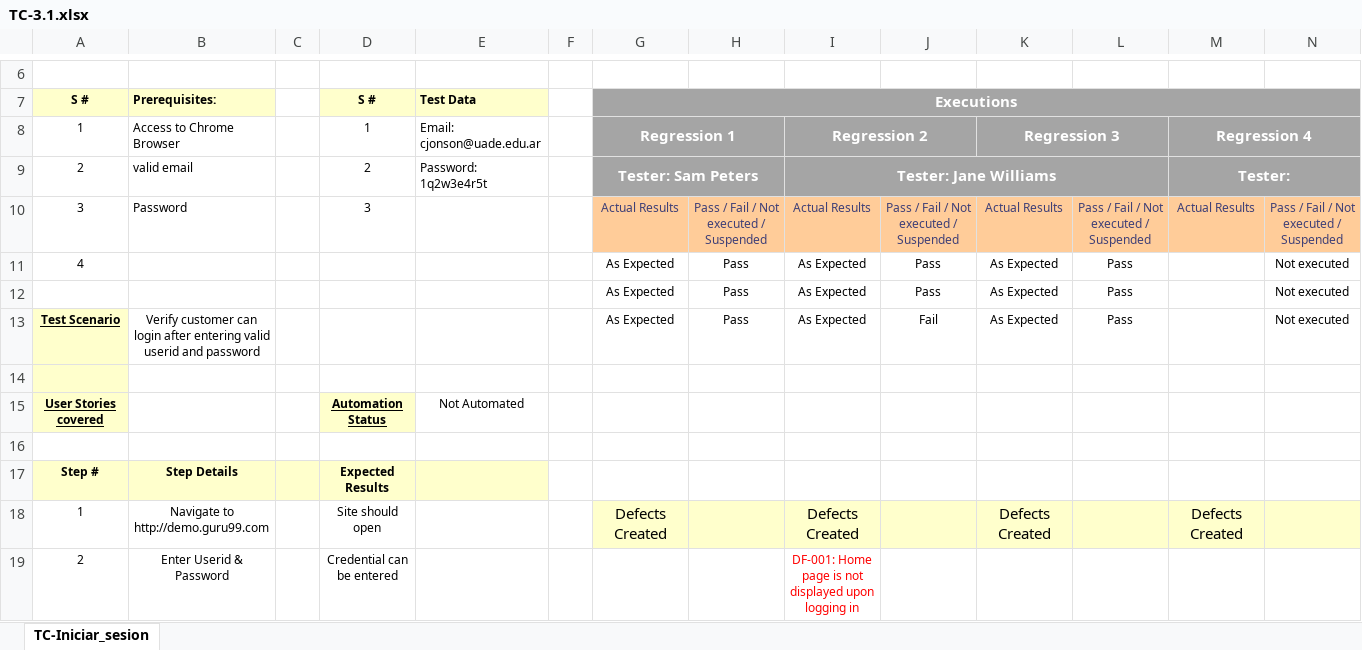
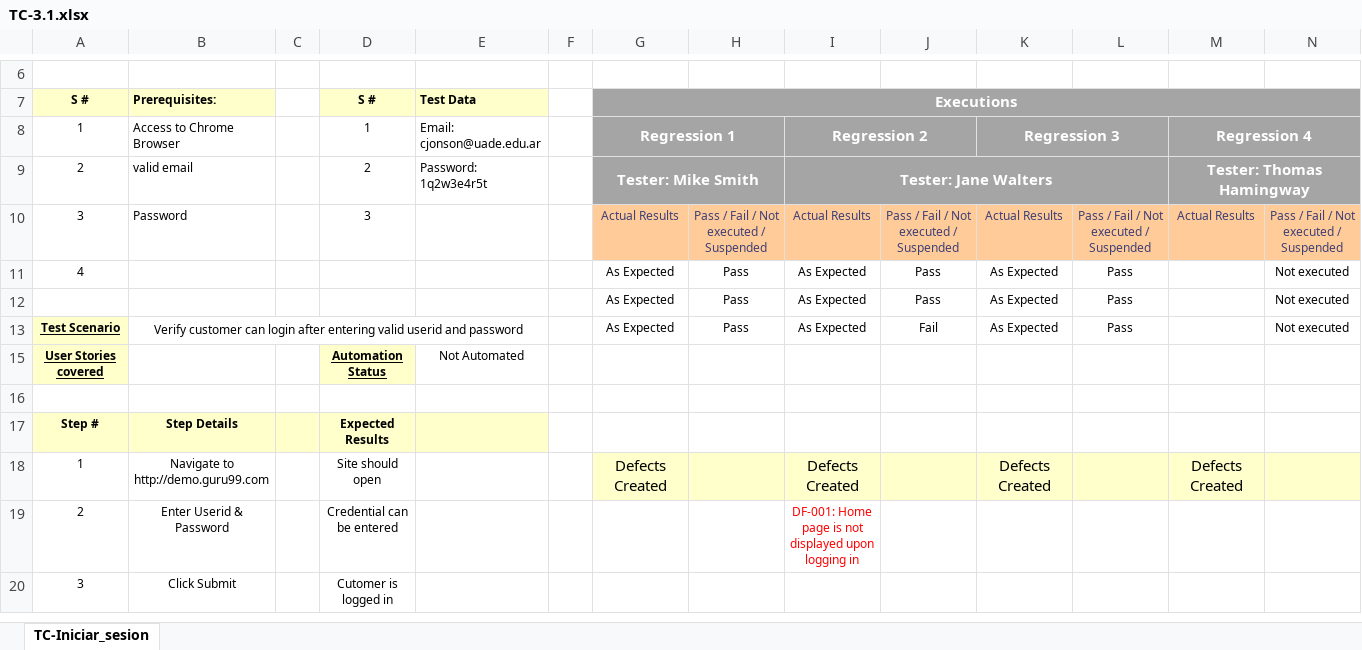
Before and after one commit to SebaDeina/TestingAplicaciones-FFC-TPO, an Excel workbook: Casos de prueba/TC-3.1.xlsx, sheet TC-Iniciar_sesion, drawn as a sheet; only a part is shown, gaps mark what is left out; the shorter side is filled out with more unchanged rows; values as stored, in another font and other column widths than the file's, no borders; the diff names each change by its address in the sheet, - before the commit and + after, or states it on an @@ line.

```diff
--- a/Casos de prueba/TC-3.1.xlsx (sheet TC-Iniciar_sesion)
+++ b/Casos de prueba/TC-3.1.xlsx (sheet TC-Iniciar_sesion)
-G9 (Executions): Tester: Sam Peters
+G9 (Executions): Tester: Mike Smith
-I9: Tester: Jane Williams
+I9: Tester: Jane Walters
-M9: Tester:
+M9: Tester: Thomas Hamingway
+B13:E13 merged
-row 14: (empty)
```
Also changed, not shown: Casos de prueba/TC-2.1.xlsx, Casos de prueba/TC-4.1.xlsx, 7 other files.
